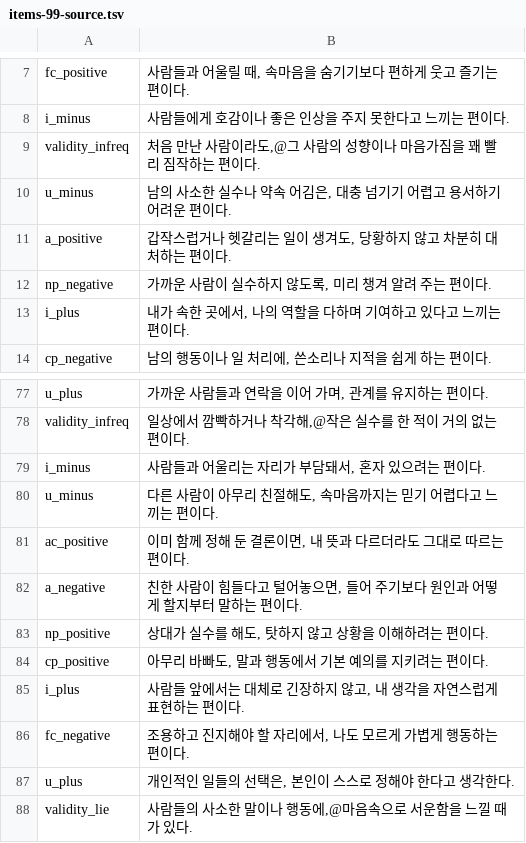
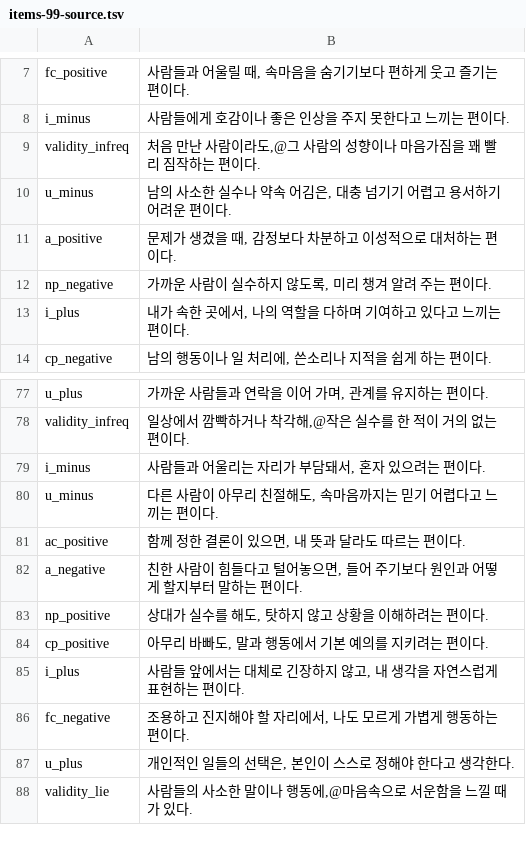
Before and after one commit to jomigata/wiz-coco, a TSV file: docs/internal-materials/ego-ok/items-99-source.tsv, drawn as a sheet; only a part is shown, gaps mark what is left out.

```diff
--- a/docs/internal-materials/ego-ok/items-99-source.tsv
+++ b/docs/internal-materials/ego-ok/items-99-source.tsv
@@ -10,3 +10,3 @@ validity_infreq	처음 만난 사람이라도,@그 사람의 성향이나 마음
 u_minus	남의 사소한 실수나 약속 어김은, 대충 넘기기 어렵고 용서하기 어려운 편이다.
-a_positive	갑작스럽거나 헷갈리는 일이 생겨도, 당황하지 않고 차분히 대처하는 편이다.
+a_positive	문제가 생겼을 때, 감정보다 차분하고 이성적으로 대처하는 편이다.
 np_negative	가까운 사람이 실수하지 않도록, 미리 챙겨 알려 주는 편이다.
@@ -80,3 +80,3 @@ i_minus	사람들과 어울리는 자리가 부담돼서, 혼자 있으려는
 u_minus	다른 사람이 아무리 친절해도, 속마음까지는 믿기 어렵다고 느끼는 편이다.
-ac_positive	이미 함께 정해 둔 결론이면, 내 뜻과 다르더라도 그대로 따르는 편이다.
+ac_positive	함께 정한 결론이 있으면, 내 뜻과 달라도 따르는 편이다.
 a_negative	친한 사람이 힘들다고 털어놓으면, 들어 주기보다 원인과 어떻게 할지부터 말하는 편이다.
```
Also changed, not shown: docs/internal-materials/ego-ok/items-99-final-catalog-ko.tsv, 3 other files.
